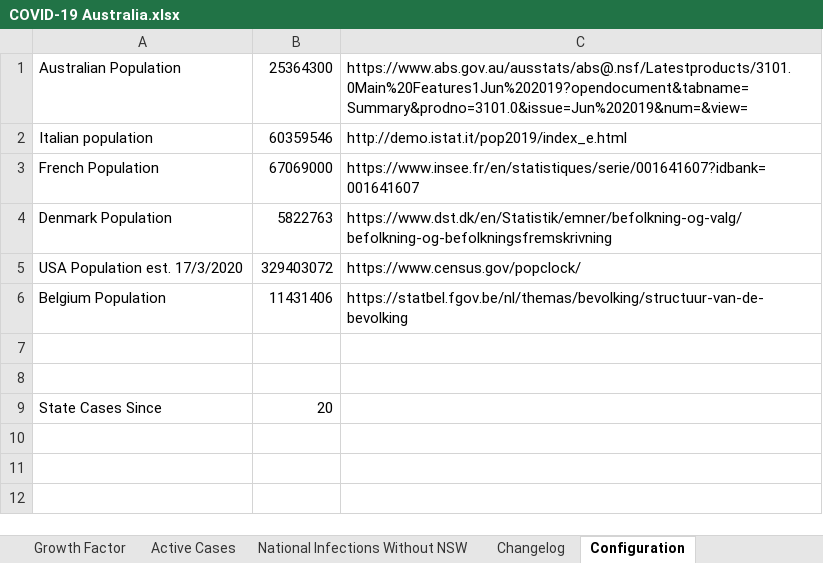
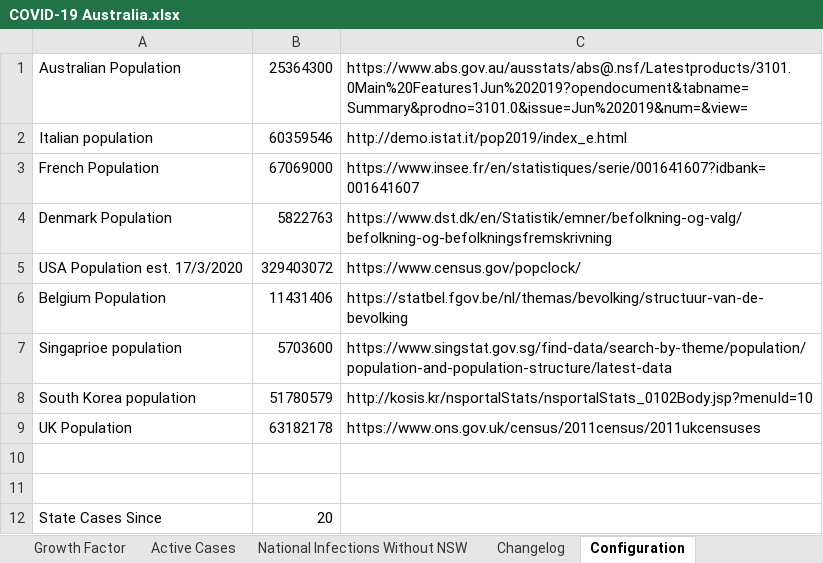
Before and after one commit to MarcusP-P/AusCovid-19, an Excel workbook: COVID-19 Australia.xlsx, sheet Configuration, drawn as a sheet; values as stored, in another font and other column widths than the file's, no borders; the diff names each change by its address in the sheet, - before the commit and + after, or states it on an @@ line.

Commit message:
22-03-20 R2
Add Singapore
Add South Korea
Add UK
Remove a few International "0" values as presumably those are reporting artifacts
Fix a couple of international formulas in the Cumulative sheet

```diff
--- a/COVID-19 Australia.xlsx (sheet Configuration)
+++ b/COVID-19 Australia.xlsx (sheet Configuration)
+row 7: Singaprioe population | 5703600 | https://www.singstat.gov.sg/find-data/search-by-theme/population/population-and-population-structure/latest-data
+row 8: South Korea population | 51780579 | http://kosis.kr/nsportalStats/nsportalStats_0102Body.jsp?menuId=10
+row 9: UK Population | 63182178 | https://www.ons.gov.uk/census/2011census/2011ukcensuses
```
Also changed, not shown: sheet International, sheet Cumulative, sheet Changelog, formulas that keep their value, charts or pictures.
